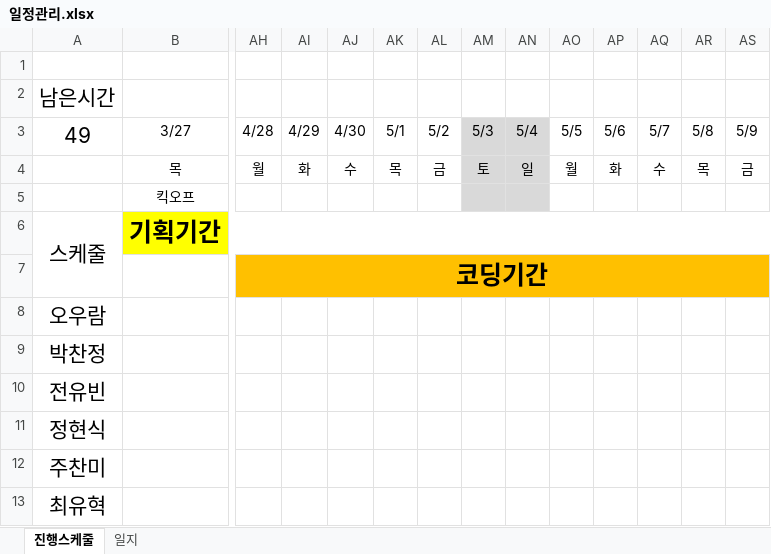
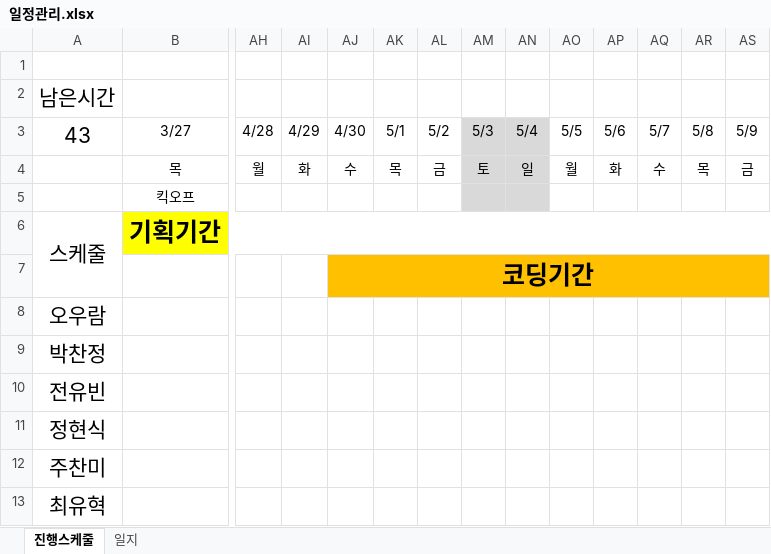
Before and after one commit to ogremage01/joblessFriends, an Excel workbook: 0_일정관리/일정관리.xlsx, sheet 진행스케줄, drawn as a sheet; only a part is shown, gaps mark what is left out; values as stored, in another font and other column widths than the file's, no borders; the diff names each change by its address in the sheet, - before the commit and + after, or states it on an @@ line.

```diff
--- a/0_일정관리/일정관리.xlsx (sheet 진행스케줄)
+++ b/0_일정관리/일정관리.xlsx (sheet 진행스케줄)
-A3: 49
+A3: 43
-AH7 (4/28): 코딩기간
+AH7 (4/28): (empty)
-AH7:AI7 fill: #FFC000
+AH7:AI7 fill: none
-AH7:BS7 merged
-AJ7 (4/30): (empty)
+AJ7 (4/30): 코딩기간
+AJ7:BS7 merged
```
Also changed, not shown: sheet 일지, 4 other files.
